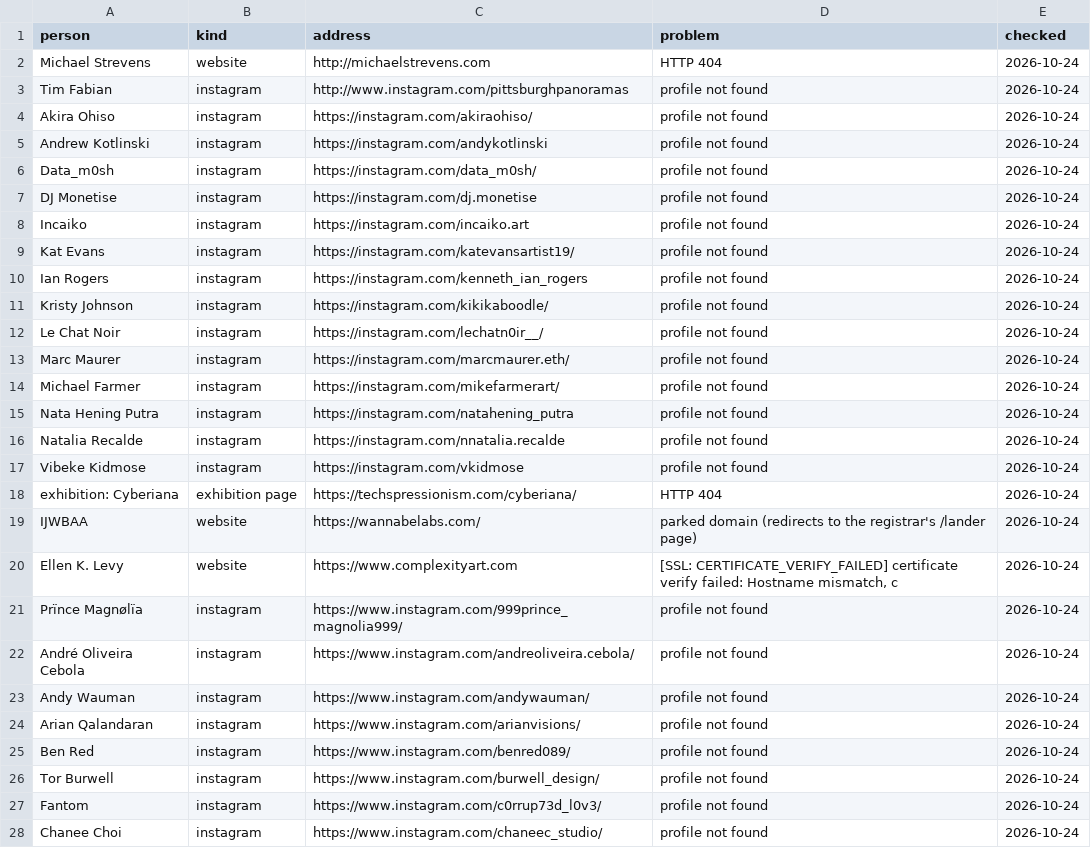
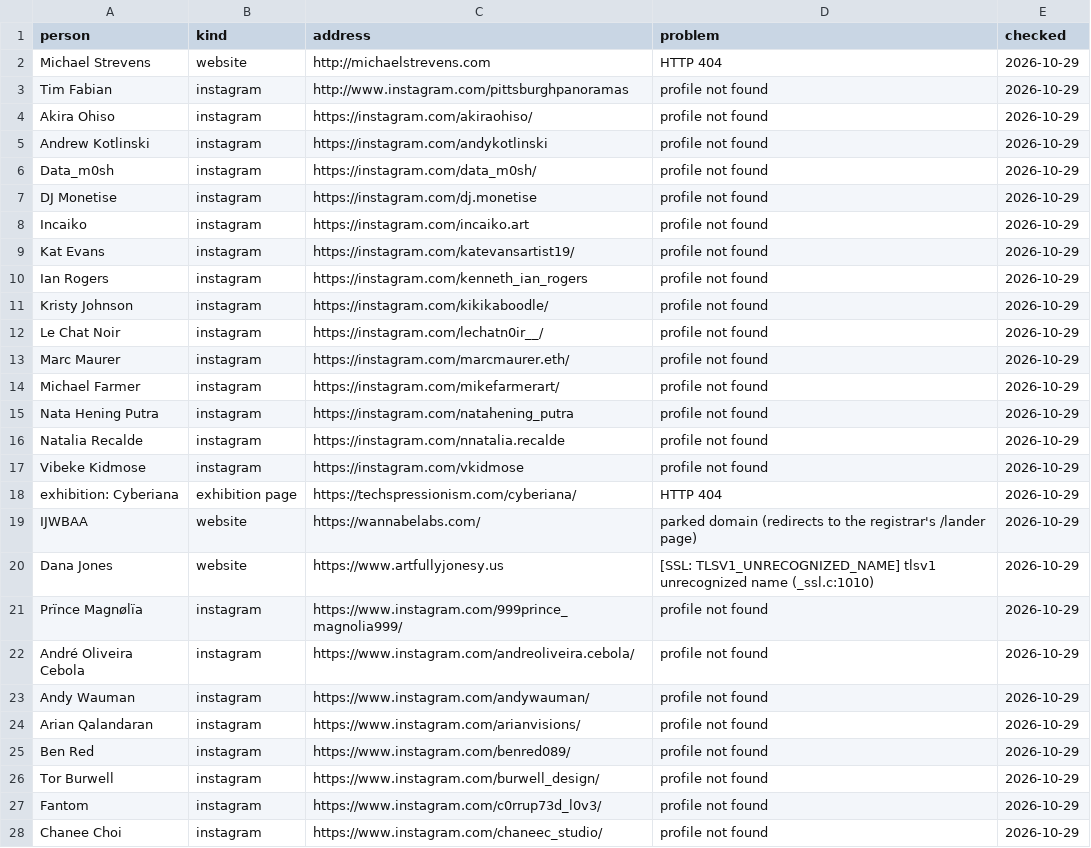
Before and after one commit to techspressionism/techspressionism-archive, a CSV file: review/broken-links.csv, drawn as a sheet; only a part is shown; the diff covers the shown part only.

```diff
--- a/review/broken-links.csv
+++ b/review/broken-links.csv
@@ -1,28 +1,28 @@
 person,kind,address,problem,checked
-Michael Strevens,website,http://michaelstrevens.com,HTTP 404,2026-10-24
-Tim Fabian,instagram,http://www.instagram.com/pittsburghpanoramas,profile not found,2026-10-24
-Akira Ohiso,instagram,https://instagram.com/akiraohiso/,profile not found,2026-10-24
-Andrew Kotlinski,instagram,https://instagram.com/andykotlinski,profile not found,2026-10-24
-Data_m0sh,instagram,https://instagram.com/data_m0sh/,profile not found,2026-10-24
-DJ Monetise,instagram,https://instagram.com/dj.monetise,profile not found,2026-10-24
-Incaiko,instagram,https://instagram.com/incaiko.art,profile not found,2026-10-24
-Kat Evans,instagram,https://instagram.com/katevansartist19/,profile not found,2026-10-24
-Ian Rogers,instagram,https://instagram.com/kenneth_ian_rogers,profile not found,2026-10-24
-Kristy Johnson,instagram,https://instagram.com/kikikaboodle/,profile not found,2026-10-24
-Le Chat Noir,instagram,https://instagram.com/lechatn0ir__/,profile not found,2026-10-24
-Marc Maurer,instagram,https://instagram.com/marcmaurer.eth/,profile not found,2026-10-24
-Michael Farmer,instagram,https://instagram.com/mikefarmerart/,profile not found,2026-10-24
-Nata Hening Putra,instagram,https://instagram.com/natahening_putra,profile not found,2026-10-24
-Natalia Recalde,instagram,https://instagram.com/nnatalia.recalde,profile not found,2026-10-24
-Vibeke Kidmose,instagram,https://instagram.com/vkidmose,profile not found,2026-10-24
-exhibition: Cyberiana,exhibition page,https://techspressionism.com/cyberiana/,HTTP 404,2026-10-24
-IJWBAA,website,https://wannabelabs.com/,parked domain (redirects to the registrar's /lander page),2026-10-24
-Ellen K. Levy,website,https://www.complexityart.com,"[SSL: CERTIFICATE_VERIFY_FAILED] certificate verify failed: Hostname mismatch, c",2026-10-24
-Prïnce Magnølïa,instagram,https://www.instagram.com/999prince_magnolia999/,profile not found,2026-10-24
-André Oliveira Cebola,instagram,https://www.instagram.com/andreoliveira.cebola/,profile not found,2026-10-24
-Andy Wauman,instagram,https://www.instagram.com/andywauman/,profile not found,2026-10-24
-Arian Qalandaran,instagram,https://www.instagram.com/arianvisions/,profile not found,2026-10-24
-Ben Red,instagram,https://www.instagram.com/benred089/,profile not found,2026-10-24
-Tor Burwell,instagram,https://www.instagram.com/burwell_design/,profile not found,2026-10-24
-Fantom,instagram,https://www.instagram.com/c0rrup73d_l0v3/,profile not found,2026-10-24
-Chanee Choi,instagram,https://www.instagram.com/chaneec_studio/,profile not found,2026-10-24
+Michael Strevens,website,http://michaelstrevens.com,HTTP 404,2026-10-29
+Tim Fabian,instagram,http://www.instagram.com/pittsburghpanoramas,profile not found,2026-10-29
+Akira Ohiso,instagram,https://instagram.com/akiraohiso/,profile not found,2026-10-29
+Andrew Kotlinski,instagram,https://instagram.com/andykotlinski,profile not found,2026-10-29
+Data_m0sh,instagram,https://instagram.com/data_m0sh/,profile not found,2026-10-29
+DJ Monetise,instagram,https://instagram.com/dj.monetise,profile not found,2026-10-29
+Incaiko,instagram,https://instagram.com/incaiko.art,profile not found,2026-10-29
+Kat Evans,instagram,https://instagram.com/katevansartist19/,profile not found,2026-10-29
+Ian Rogers,instagram,https://instagram.com/kenneth_ian_rogers,profile not found,2026-10-29
+Kristy Johnson,instagram,https://instagram.com/kikikaboodle/,profile not found,2026-10-29
+Le Chat Noir,instagram,https://instagram.com/lechatn0ir__/,profile not found,2026-10-29
+Marc Maurer,instagram,https://instagram.com/marcmaurer.eth/,profile not found,2026-10-29
+Michael Farmer,instagram,https://instagram.com/mikefarmerart/,profile not found,2026-10-29
+Nata Hening Putra,instagram,https://instagram.com/natahening_putra,profile not found,2026-10-29
+Natalia Recalde,instagram,https://instagram.com/nnatalia.recalde,profile not found,2026-10-29
+Vibeke Kidmose,instagram,https://instagram.com/vkidmose,profile not found,2026-10-29
+exhibition: Cyberiana,exhibition page,https://techspressionism.com/cyberiana/,HTTP 404,2026-10-29
+IJWBAA,website,https://wannabelabs.com/,parked domain (redirects to the registrar's /lander page),2026-10-29
+Dana Jones,website,https://www.artfullyjonesy.us,[SSL: TLSV1_UNRECOGNIZED_NAME] tlsv1 unrecognized name (_ssl.c:1010),2026-10-29
+Prïnce Magnølïa,instagram,https://www.instagram.com/999prince_magnolia999/,profile not found,2026-10-29
+André Oliveira Cebola,instagram,https://www.instagram.com/andreoliveira.cebola/,profile not found,2026-10-29
+Andy Wauman,instagram,https://www.instagram.com/andywauman/,profile not found,2026-10-29
+Arian Qalandaran,instagram,https://www.instagram.com/arianvisions/,profile not found,2026-10-29
+Ben Red,instagram,https://www.instagram.com/benred089/,profile not found,2026-10-29
+Tor Burwell,instagram,https://www.instagram.com/burwell_design/,profile not found,2026-10-29
+Fantom,instagram,https://www.instagram.com/c0rrup73d_l0v3/,profile not found,2026-10-29
+Chanee Choi,instagram,https://www.instagram.com/chaneec_studio/,profile not found,2026-10-29
```
Also changed, not shown: 2 added rows and 24 edited cells elsewhere in this file, 1 other file.
